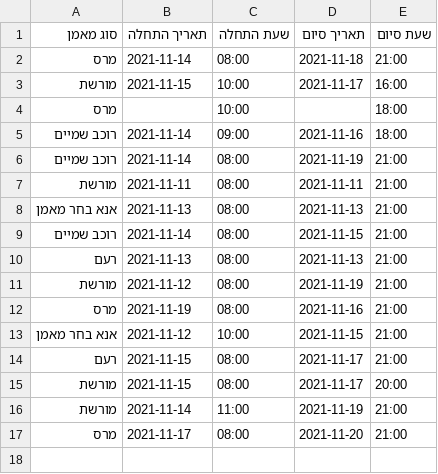
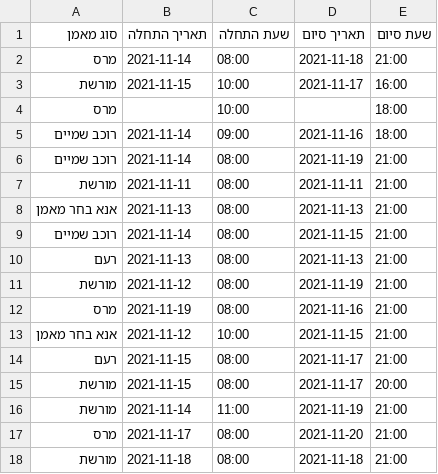
Before and after one commit to ArielGuralnick/elbit-ground-beta, a CSV file: app/db/order_training.csv, drawn as a sheet.

```diff
--- a/app/db/order_training.csv
+++ b/app/db/order_training.csv
@@ -17 +17,2 @@
 מרס,2021-11-17,08:00,2021-11-20,21:00
+מורשת,2021-11-18,08:00,2021-11-18,21:00
```
Also changed, not shown: 13 other files.
